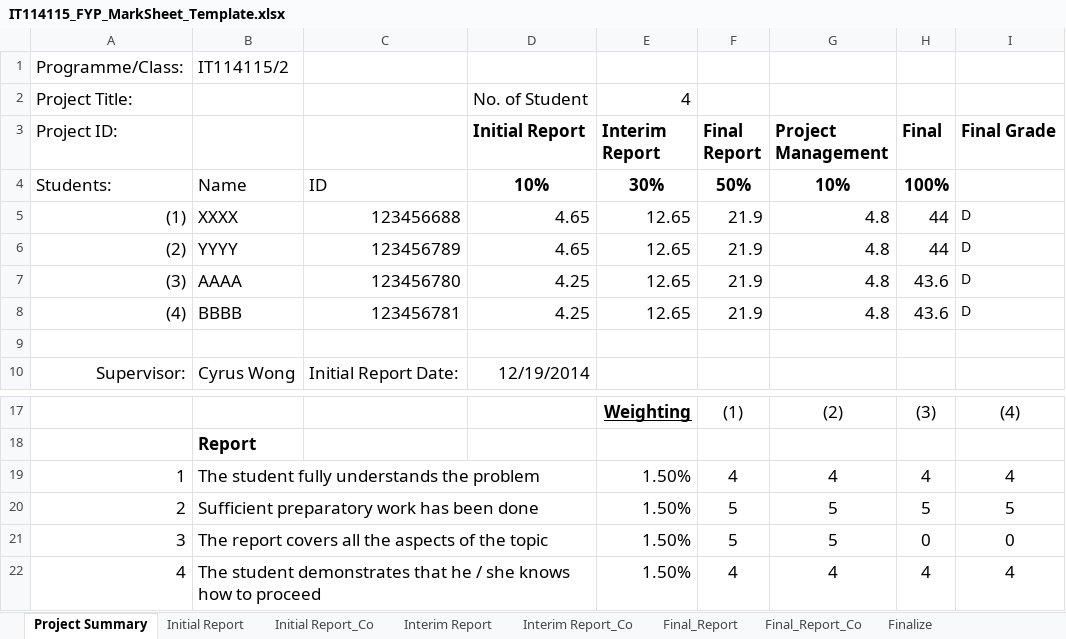
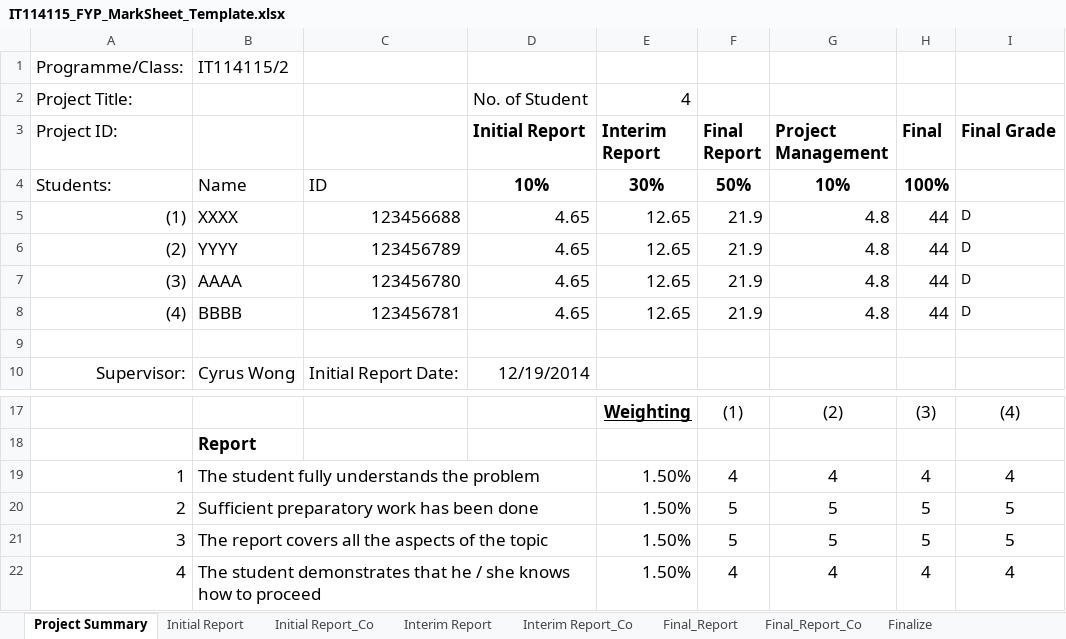
Before and after one commit to wongcyrus/IVEAutomationTools, an Excel workbook: IT114115_FYP_MarkSheet_Template.xlsx, sheet Project Summary, drawn as a sheet; only a part is shown, gaps mark what is left out; values as stored, in another font and other column widths than the file's, no borders; the diff names each change by its address in the sheet, - before the commit and + after, or states it on an @@ line.

```diff
--- a/IT114115_FYP_MarkSheet_Template.xlsx (sheet Project Summary)
+++ b/IT114115_FYP_MarkSheet_Template.xlsx (sheet Project Summary)
-D7:D8 (Initial Report): 4.25
+D7:D8 (Initial Report): 4.65
-H7:H8 (Final): 43.6
+H7:H8 (Final): 44
-H21 (Final): 0
+H21 (Final): 5
-I21 (Final Grade): 0
+I21 (Final Grade): 5
```
Also changed, not shown: sheet Finalize, sheet Initial Report.
